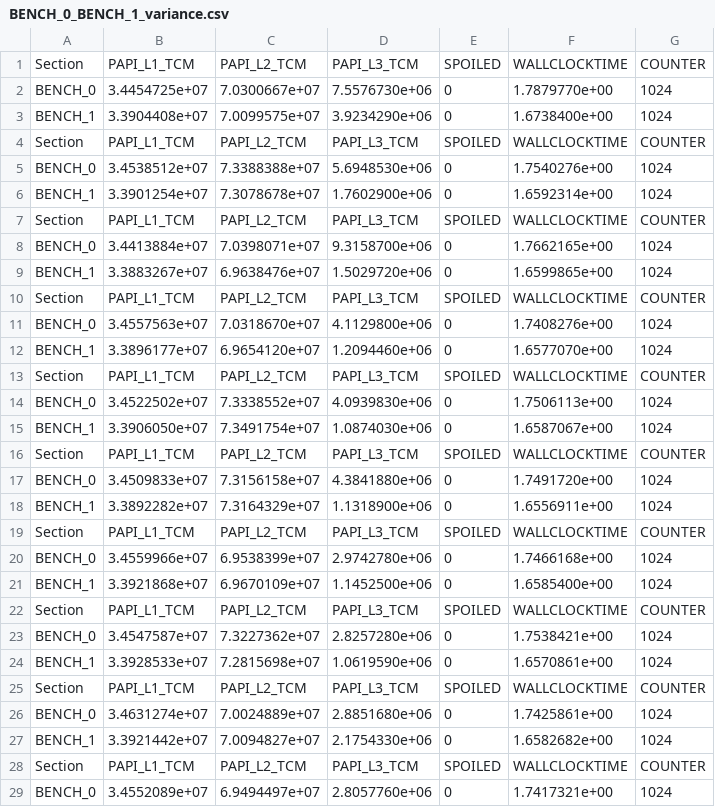
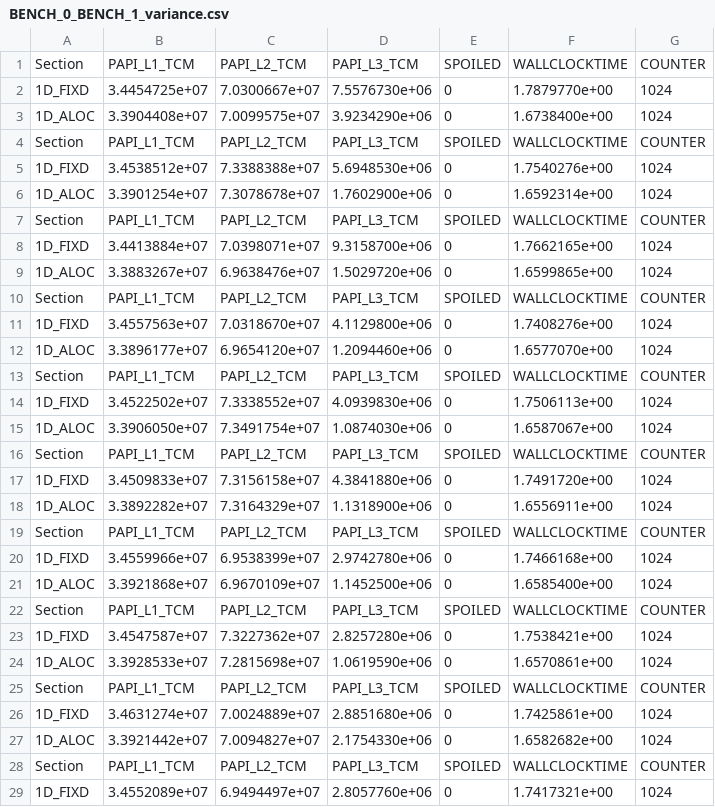
Before and after one commit to CogGrinder/Fortran-Stencil-Microbenchmarks, a CSV file: bench/BENCH_0_BENCH_1_variance.csv, drawn as a sheet; only a part is shown; the diff covers the shown part only.

Commit message:
Refactored all benchmarks to clearer names

```diff
--- a/bench/BENCH_0_BENCH_1_variance.csv
+++ b/bench/BENCH_0_BENCH_1_variance.csv
@@ -1,29 +1,29 @@
 Section	PAPI_L1_TCM	PAPI_L2_TCM	PAPI_L3_TCM	SPOILED	WALLCLOCKTIME	COUNTER
-BENCH_0	3.4454725e+07	7.0300667e+07	7.5576730e+06	0	1.7879770e+00	1024
-BENCH_1	3.3904408e+07	7.0099575e+07	3.9234290e+06	0	1.6738400e+00	1024
+1D_FIXD	3.4454725e+07	7.0300667e+07	7.5576730e+06	0	1.7879770e+00	1024
+1D_ALOC	3.3904408e+07	7.0099575e+07	3.9234290e+06	0	1.6738400e+00	1024
 Section	PAPI_L1_TCM	PAPI_L2_TCM	PAPI_L3_TCM	SPOILED	WALLCLOCKTIME	COUNTER
-BENCH_0	3.4538512e+07	7.3388388e+07	5.6948530e+06	0	1.7540276e+00	1024
-BENCH_1	3.3901254e+07	7.3078678e+07	1.7602900e+06	0	1.6592314e+00	1024
+1D_FIXD	3.4538512e+07	7.3388388e+07	5.6948530e+06	0	1.7540276e+00	1024
+1D_ALOC	3.3901254e+07	7.3078678e+07	1.7602900e+06	0	1.6592314e+00	1024
 Section	PAPI_L1_TCM	PAPI_L2_TCM	PAPI_L3_TCM	SPOILED	WALLCLOCKTIME	COUNTER
-BENCH_0	3.4413884e+07	7.0398071e+07	9.3158700e+06	0	1.7662165e+00	1024
-BENCH_1	3.3883267e+07	6.9638476e+07	1.5029720e+06	0	1.6599865e+00	1024
+1D_FIXD	3.4413884e+07	7.0398071e+07	9.3158700e+06	0	1.7662165e+00	1024
+1D_ALOC	3.3883267e+07	6.9638476e+07	1.5029720e+06	0	1.6599865e+00	1024
 Section	PAPI_L1_TCM	PAPI_L2_TCM	PAPI_L3_TCM	SPOILED	WALLCLOCKTIME	COUNTER
-BENCH_0	3.4557563e+07	7.0318670e+07	4.1129800e+06	0	1.7408276e+00	1024
-BENCH_1	3.3896177e+07	6.9654120e+07	1.2094460e+06	0	1.6577070e+00	1024
+1D_FIXD	3.4557563e+07	7.0318670e+07	4.1129800e+06	0	1.7408276e+00	1024
+1D_ALOC	3.3896177e+07	6.9654120e+07	1.2094460e+06	0	1.6577070e+00	1024
 Section	PAPI_L1_TCM	PAPI_L2_TCM	PAPI_L3_TCM	SPOILED	WALLCLOCKTIME	COUNTER
-BENCH_0	3.4522502e+07	7.3338552e+07	4.0939830e+06	0	1.7506113e+00	1024
-BENCH_1	3.3906050e+07	7.3491754e+07	1.0874030e+06	0	1.6587067e+00	1024
+1D_FIXD	3.4522502e+07	7.3338552e+07	4.0939830e+06	0	1.7506113e+00	1024
+1D_ALOC	3.3906050e+07	7.3491754e+07	1.0874030e+06	0	1.6587067e+00	1024
 Section	PAPI_L1_TCM	PAPI_L2_TCM	PAPI_L3_TCM	SPOILED	WALLCLOCKTIME	COUNTER
-BENCH_0	3.4509833e+07	7.3156158e+07	4.3841880e+06	0	1.7491720e+00	1024
-BENCH_1	3.3892282e+07	7.3164329e+07	1.1318900e+06	0	1.6556911e+00	1024
+1D_FIXD	3.4509833e+07	7.3156158e+07	4.3841880e+06	0	1.7491720e+00	1024
+1D_ALOC	3.3892282e+07	7.3164329e+07	1.1318900e+06	0	1.6556911e+00	1024
 Section	PAPI_L1_TCM	PAPI_L2_TCM	PAPI_L3_TCM	SPOILED	WALLCLOCKTIME	COUNTER
-BENCH_0	3.4559966e+07	6.9538399e+07	2.9742780e+06	0	1.7466168e+00	1024
-BENCH_1	3.3921868e+07	6.9670109e+07	1.1452500e+06	0	1.6585400e+00	1024
+1D_FIXD	3.4559966e+07	6.9538399e+07	2.9742780e+06	0	1.7466168e+00	1024
+1D_ALOC	3.3921868e+07	6.9670109e+07	1.1452500e+06	0	1.6585400e+00	1024
 Section	PAPI_L1_TCM	PAPI_L2_TCM	PAPI_L3_TCM	SPOILED	WALLCLOCKTIME	COUNTER
-BENCH_0	3.4547587e+07	7.3227362e+07	2.8257280e+06	0	1.7538421e+00	1024
-BENCH_1	3.3928533e+07	7.2815698e+07	1.0619590e+06	0	1.6570861e+00	1024
+1D_FIXD	3.4547587e+07	7.3227362e+07	2.8257280e+06	0	1.7538421e+00	1024
+1D_ALOC	3.3928533e+07	7.2815698e+07	1.0619590e+06	0	1.6570861e+00	1024
 Section	PAPI_L1_TCM	PAPI_L2_TCM	PAPI_L3_TCM	SPOILED	WALLCLOCKTIME	COUNTER
-BENCH_0	3.4631274e+07	7.0024889e+07	2.8851680e+06	0	1.7425861e+00	1024
-BENCH_1	3.3921442e+07	7.0094827e+07	2.1754330e+06	0	1.6582682e+00	1024
+1D_FIXD	3.4631274e+07	7.0024889e+07	2.8851680e+06	0	1.7425861e+00	1024
+1D_ALOC	3.3921442e+07	7.0094827e+07	2.1754330e+06	0	1.6582682e+00	1024
 Section	PAPI_L1_TCM	PAPI_L2_TCM	PAPI_L3_TCM	SPOILED	WALLCLOCKTIME	COUNTER
-BENCH_0	3.4552089e+07	6.9494497e+07	2.8057760e+06	0	1.7417321e+00	1024
+1D_FIXD	3.4552089e+07	6.9494497e+07	2.8057760e+06	0	1.7417321e+00	1024
```
Also changed, not shown: 5 edited cells elsewhere in this file, 6 other files.
